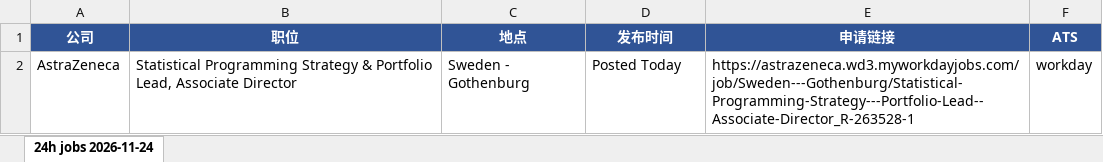
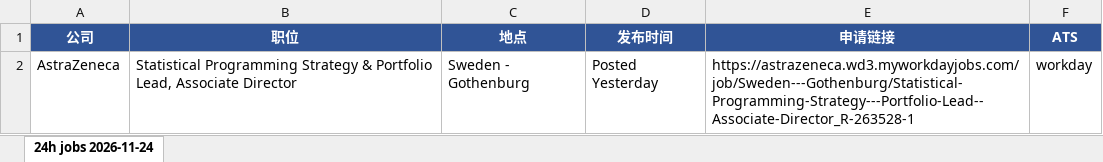
Before and after one commit to Kanaka-Kan/cloude, an Excel workbook: daily-jobs/2026-11-24-24h.xlsx, sheet 24h jobs 2026-11-24, drawn as a sheet; values as stored, in another font and other column widths than the file's, no borders; the diff names each change by its address in the sheet, - before the commit and + after, or states it on an @@ line.

```diff
--- a/daily-jobs/2026-11-24-24h.xlsx (sheet 24h jobs 2026-11-24)
+++ b/daily-jobs/2026-11-24-24h.xlsx (sheet 24h jobs 2026-11-24)
-D2 (发布时间): Posted Today
+D2 (发布时间): Posted Yesterday
```
Also changed, not shown: daily-jobs/latest.xlsx, daily-jobs/manual-check-2026-11-24.xlsx, 2 other files.
